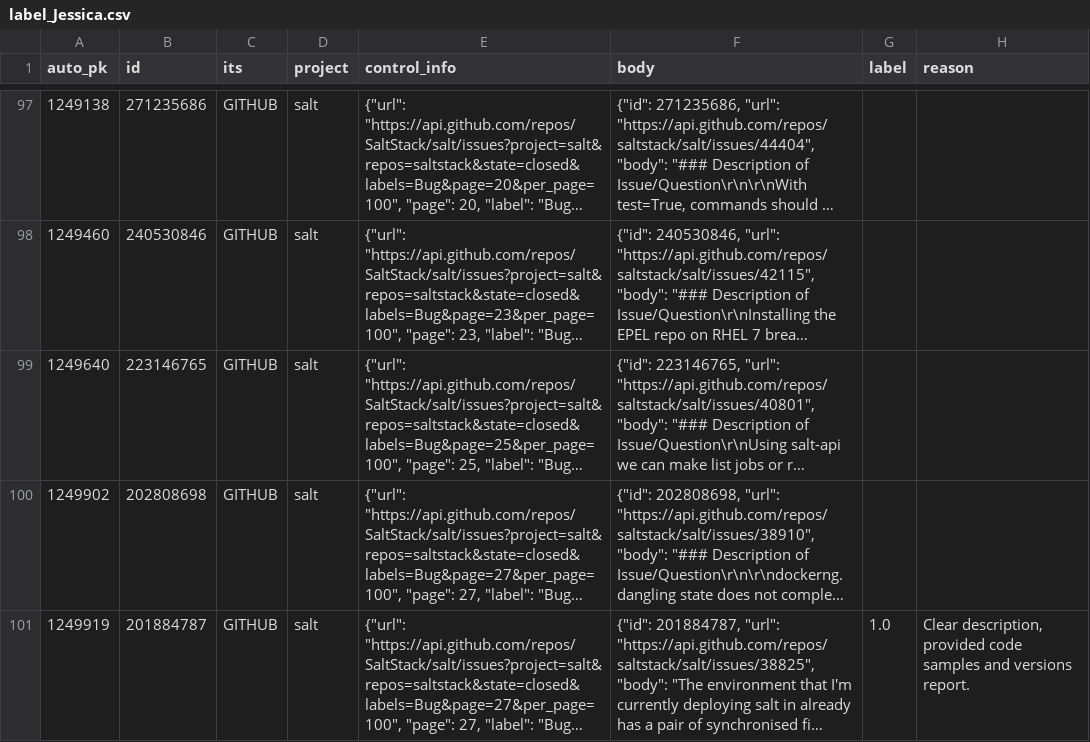
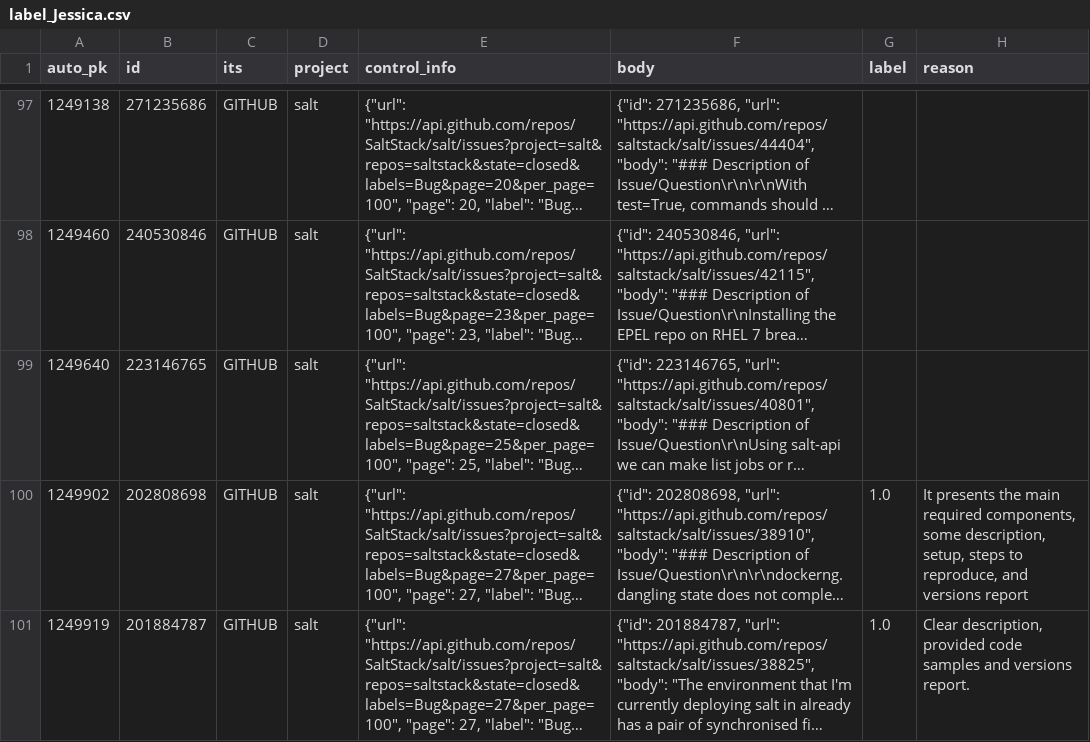
Before and after one commit to ttasnim68/LLM_label_app, a CSV file: dataset/label_Jessica.csv, drawn as a sheet; only a part is shown, gaps mark what is left out; long unchanged cells end in …; the diff names each change by its address in the sheet, - before the commit and + after, or states it on an @@ line.

Commit message:
Update dataset with new labels and reasons

```diff
--- a/dataset/label_Jessica.csv
+++ b/dataset/label_Jessica.csv
-G100 (label): (empty)
+G100 (label): 1.0
-H100 (reason): (empty)
+H100 (reason): It presents the main required components, some description, setup, steps to reproduce, and versions report
```
